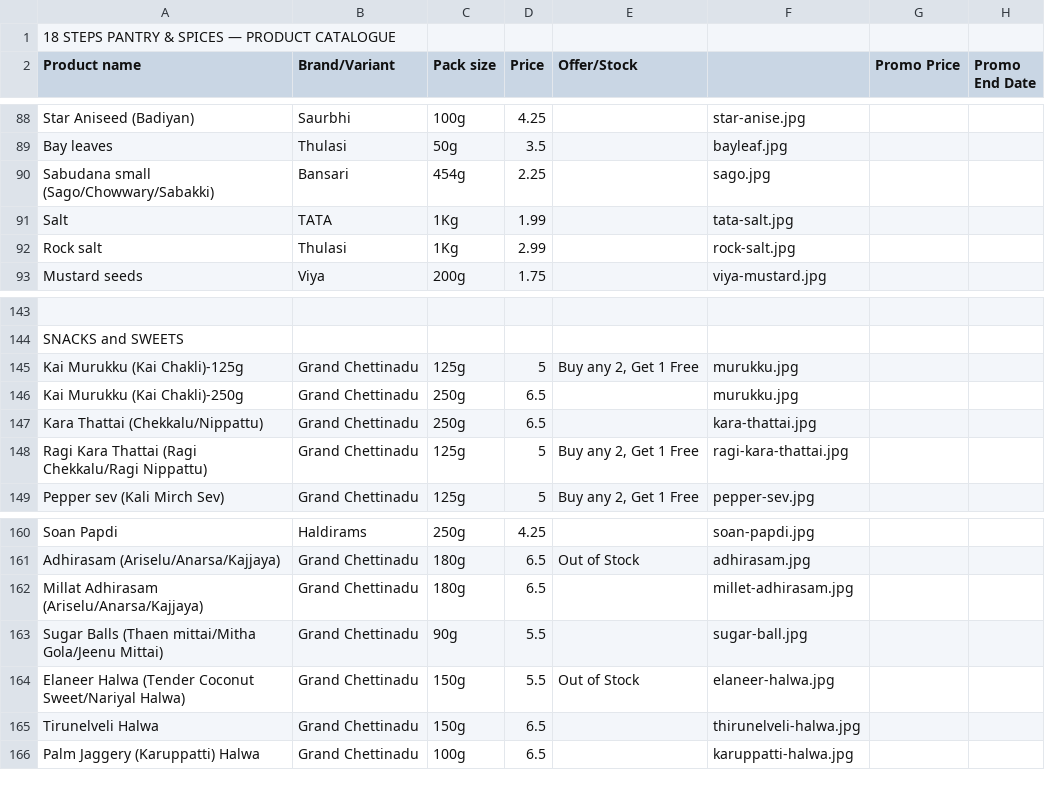
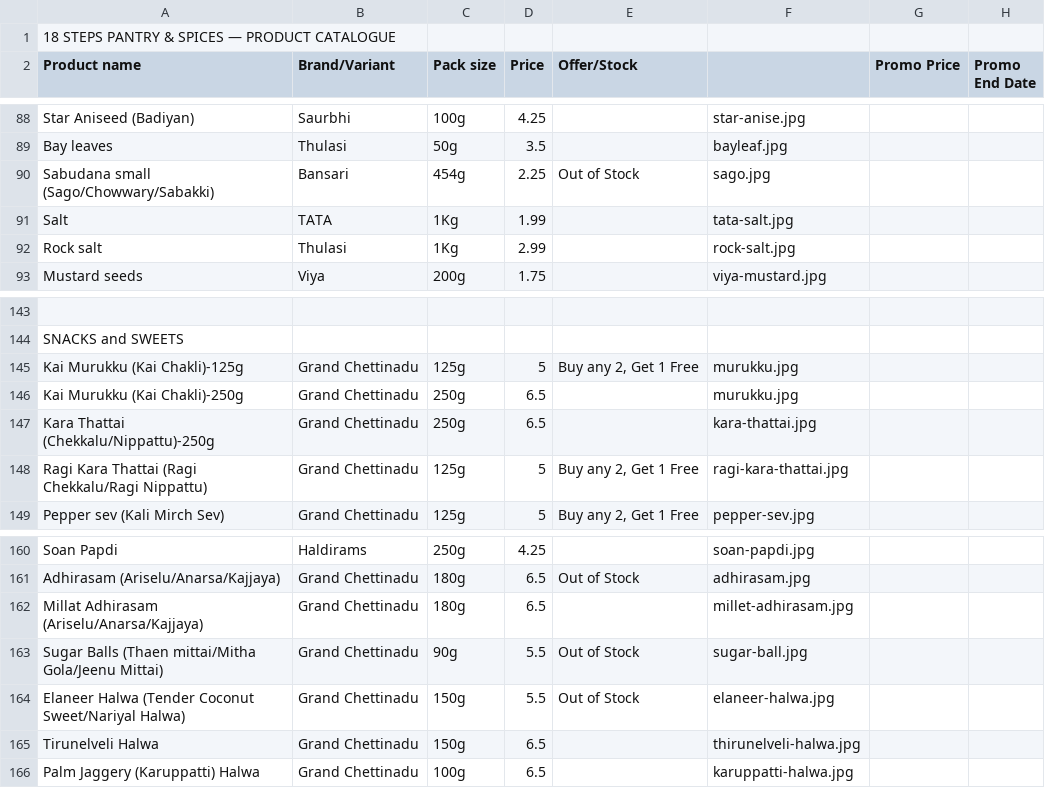
Before and after one commit to 18stepspantry/catalogue, a CSV file: products.csv, drawn as a sheet; only a part is shown, gaps mark what is left out.

Commit message:
Update products.csv

```diff
--- a/products.csv
+++ b/products.csv
@@ -89,3 +89,3 @@ Star Aniseed (Badiyan),Saurbhi,100g,4.25,,star-anise.jpg,,
 Bay leaves,Thulasi,50g,3.5,,bayleaf.jpg,,
-Sabudana small (Sago/Chowwary/Sabakki),Bansari,454g,2.25,,sago.jpg,,
+Sabudana small (Sago/Chowwary/Sabakki),Bansari,454g,2.25,Out of Stock,sago.jpg,,
 Salt,TATA,1Kg,1.99,,tata-salt.jpg,,
@@ -146,3 +146,3 @@ Kai Murukku (Kai Chakli)-125g,Grand Chettinadu,125g,5,"Buy any 2, Get 1 Free",mu
 Kai Murukku (Kai Chakli)-250g,Grand Chettinadu,250g,6.5,,murukku.jpg,,
-Kara Thattai (Chekkalu/Nippattu),Grand Chettinadu,250g,6.5,,kara-thattai.jpg,,
+Kara Thattai (Chekkalu/Nippattu)-250g,Grand Chettinadu,250g,6.5,,kara-thattai.jpg,,
 Ragi Kara Thattai (Ragi Chekkalu/Ragi Nippattu),Grand Chettinadu,125g,5,"Buy any 2, Get 1 Free",ragi-kara-thattai.jpg,,
@@ -162,3 +162,3 @@ Adhirasam (Ariselu/Anarsa/Kajjaya),Grand Chettinadu,180g,6.5,Out of Stock,adhira
 Millat Adhirasam (Ariselu/Anarsa/Kajjaya),Grand Chettinadu,180g,6.5,,millet-adhirasam.jpg,,
-Sugar Balls (Thaen mittai/Mitha Gola/Jeenu Mittai),Grand Chettinadu,90g,5.5,,sugar-ball.jpg,,
+Sugar Balls (Thaen mittai/Mitha Gola/Jeenu Mittai),Grand Chettinadu,90g,5.5,Out of Stock,sugar-ball.jpg,,
 Elaneer Halwa (Tender Coconut Sweet/Nariyal Halwa),Grand Chettinadu,150g,5.5,Out of Stock,elaneer-halwa.jpg,,
```
